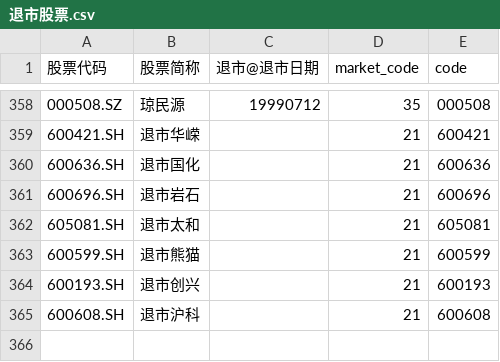
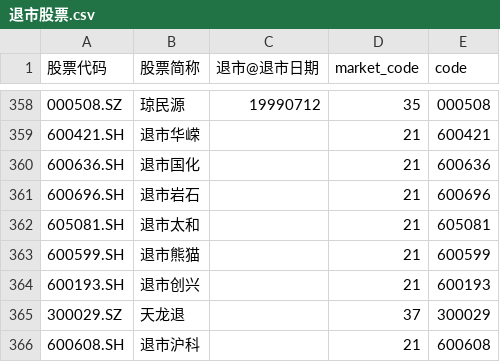
Before and after one commit to hefengfan/wencai, a CSV file: 退市股票.csv, drawn as a sheet; only a part is shown, gaps mark what is left out; the diff names each change by its address in the sheet, - before the commit and + after, or states it on an @@ line.

```diff
--- a/退市股票.csv
+++ b/退市股票.csv
+row 365: 300029.SZ | 天龙退 |  | 37 | 300029
```
Also changed, not shown: 人气排名.csv, 推荐新手买入热门.csv, 2 other files.
